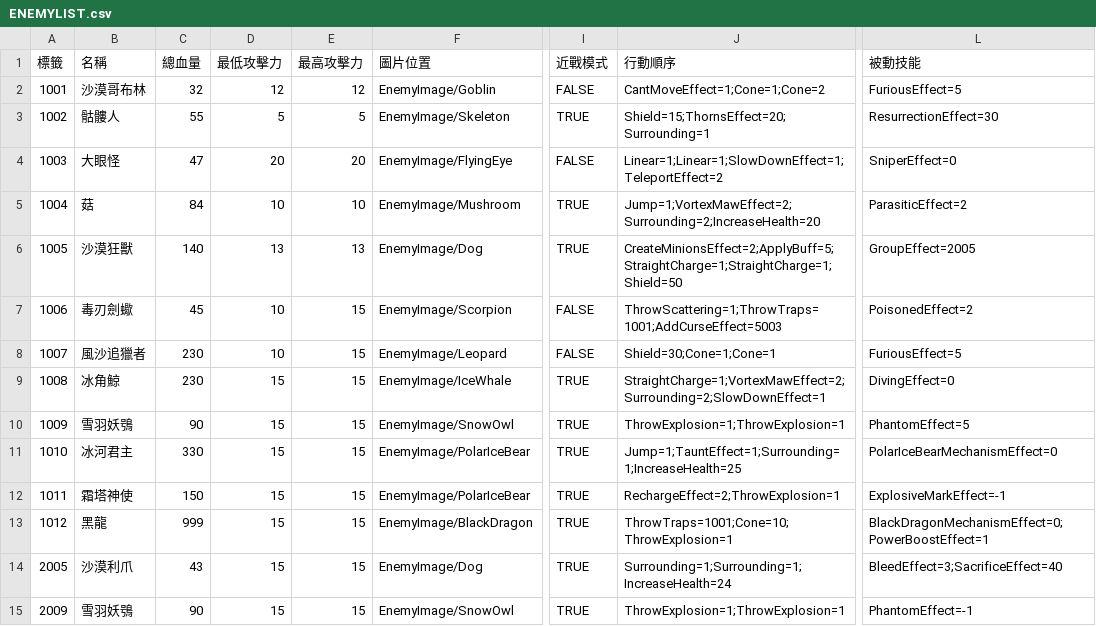
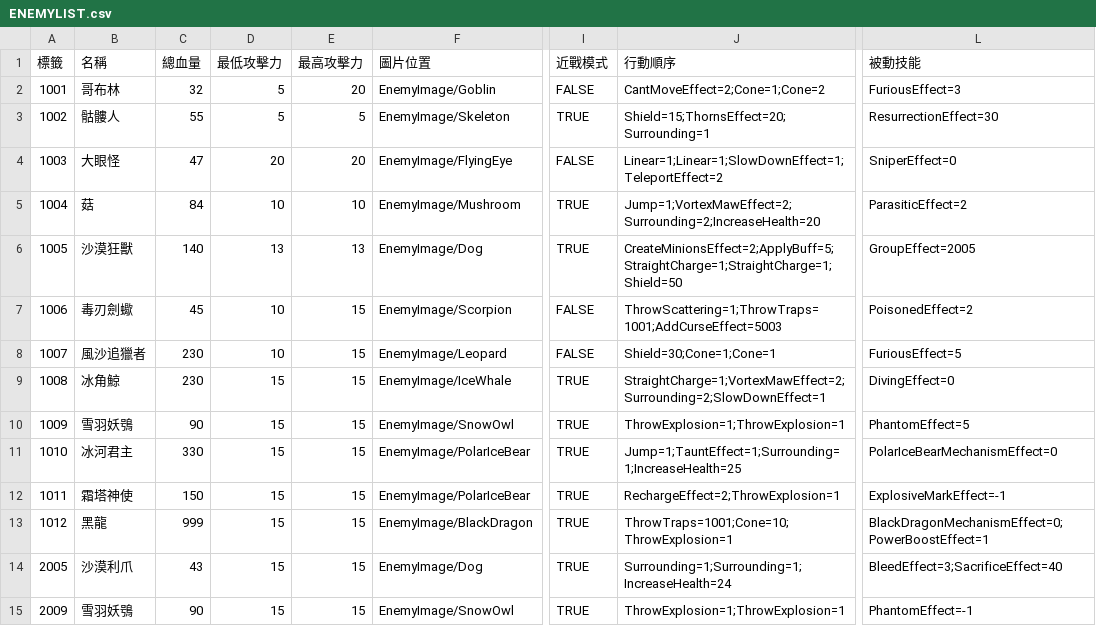
Before and after one commit to yucheng0210/Card, a CSV file: Assets/StreamingAssets/ENEMYLIST.csv, drawn as a sheet; only a part is shown, gaps mark what is left out; the diff names each change by its address in the sheet, - before the commit and + after, or states it on an @@ line.

```diff
--- a/Assets/StreamingAssets/ENEMYLIST.csv
+++ b/Assets/StreamingAssets/ENEMYLIST.csv
-B2 (名稱): 沙漠哥布林
+B2 (名稱): 哥布林
-D2 (最低攻擊力): 12
+D2 (最低攻擊力): 5
-E2 (最高攻擊力): 12
+E2 (最高攻擊力): 20
-J2 (行動順序): CantMoveEffect=1;Cone=1;Cone=2
+J2 (行動順序): CantMoveEffect=2;Cone=1;Cone=2
-L2 (被動技能): FuriousEffect=5
+L2 (被動技能): FuriousEffect=3
```
Also changed, not shown: Assets/StreamingAssets/LEVELTYPELIST.csv, 10 other files.
